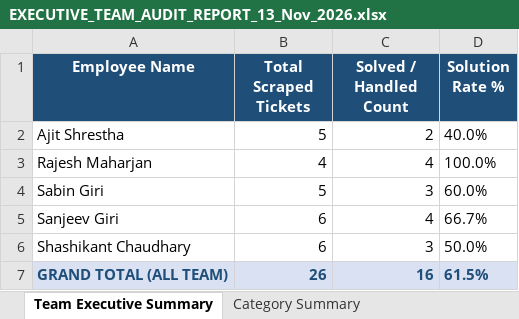
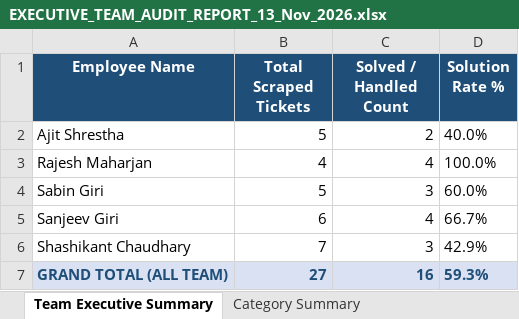
Before and after one commit to pradeepneupane10/employee-audit-app, an Excel workbook: EXECUTIVE_TEAM_AUDIT_REPORT_13_Nov_2026.xlsx, sheet Team Executive Summary, drawn as a sheet; values as stored, in another font and other column widths than the file's, no borders; the diff names each change by its address in the sheet, - before the commit and + after, or states it on an @@ line.

```diff
--- a/EXECUTIVE_TEAM_AUDIT_REPORT_13_Nov_2026.xlsx (sheet Team Executive Summary)
+++ b/EXECUTIVE_TEAM_AUDIT_REPORT_13_Nov_2026.xlsx (sheet Team Executive Summary)
-B6 (Total Scraped Tickets): 6
+B6 (Total Scraped Tickets): 7
-D6 (Solution Rate %): 50.0%
+D6 (Solution Rate %): 42.9%
-B7 (Total Scraped Tickets): 26
+B7 (Total Scraped Tickets): 27
-D7 (Solution Rate %): 61.5%
+D7 (Solution Rate %): 59.3%
```
Also changed, not shown: sheet Master Audit Details, sheet Category Summary, audit_report_ALL_TEAM_13_Nov_2026.xlsx, 1 other file.
